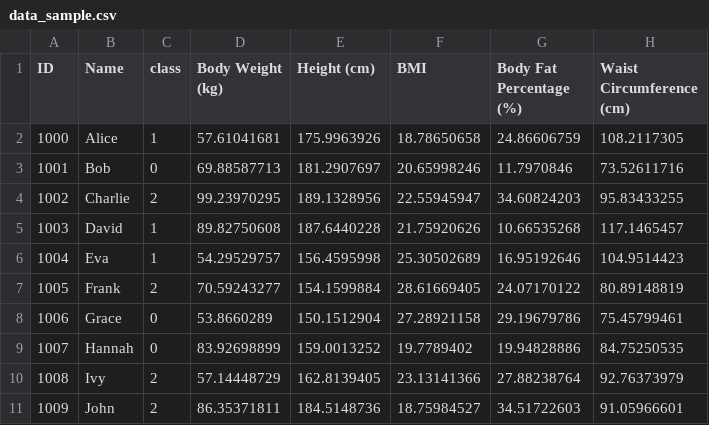
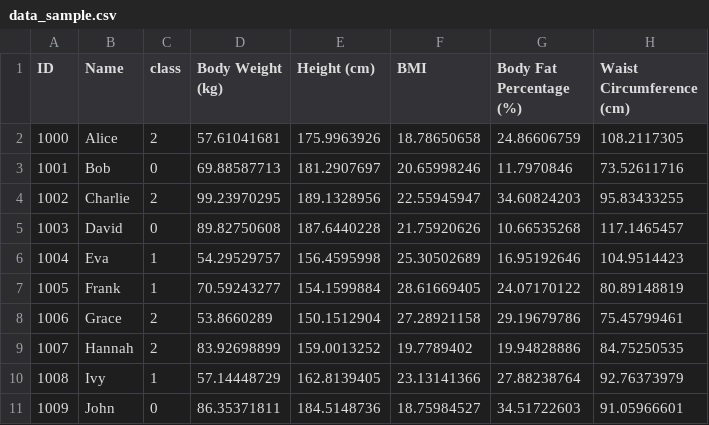
Before and after one commit to hosodakazufumi/note, a CSV file: data/data_sample.csv, drawn as a sheet; only a part is shown; the diff names each change by its address in the sheet, - before the commit and + after, or states it on an @@ line.

Commit message:
Add files via upload

```diff
--- a/data/data_sample.csv
+++ b/data/data_sample.csv
-C2 (class): 1
+C2 (class): 2
-C5 (class): 1
+C5 (class): 0
-C7 (class): 2
+C7 (class): 1
-C8:C9 (class): 0
+C8:C9 (class): 2
-C10 (class): 2
+C10 (class): 1
-C11 (class): 2
+C11 (class): 0
```
